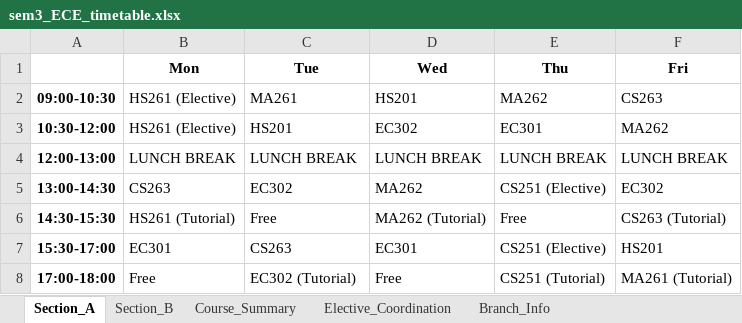
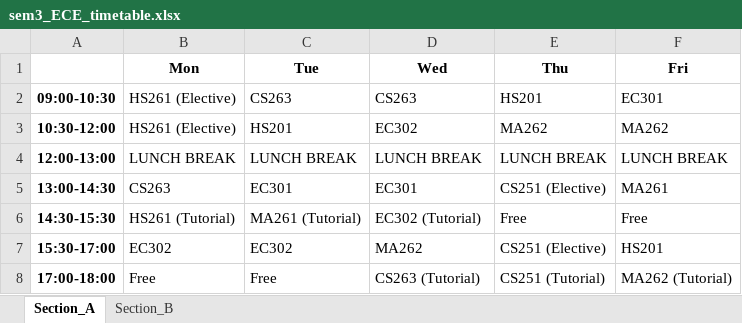
Before and after one commit to rishita7558/timetable-generator-Logic-Beyond, an Excel workbook: backend/output_timetables/sem3_ECE_timetable.xlsx, sheet Section_A, drawn as a sheet; values as stored, in another font and other column widths than the file's, no borders; the diff names each change by its address in the sheet, - before the commit and + after, or states it on an @@ line.

```diff
--- a/backend/output_timetables/sem3_ECE_timetable.xlsx (sheet Section_A)
+++ b/backend/output_timetables/sem3_ECE_timetable.xlsx (sheet Section_A)
-sheet tab: Course_Summary
-sheet tab: Elective_Coordination
-sheet tab: Branch_Info
-C2 (Tue): MA261
+C2 (Tue): CS263
-D2 (Wed): HS201
+D2 (Wed): CS263
-E2 (Thu): MA262
+E2 (Thu): HS201
-F2 (Fri): CS263
+F2 (Fri): EC301
-E3 (Thu): EC301
+E3 (Thu): MA262
-C5 (Tue): EC302
+C5 (Tue): EC301
-D5 (Wed): MA262
+D5 (Wed): EC301
-F5 (Fri): EC302
+F5 (Fri): MA261
-C6 (Tue): Free
+C6 (Tue): MA261 (Tutorial)
-D6 (Wed): MA262 (Tutorial)
+D6 (Wed): EC302 (Tutorial)
-F6 (Fri): CS263 (Tutorial)
+F6 (Fri): Free
-B7 (Mon): EC301
+B7 (Mon): EC302
-C7 (Tue): CS263
+C7 (Tue): EC302
-D7 (Wed): EC301
+D7 (Wed): MA262
-C8 (Tue): EC302 (Tutorial)
+C8 (Tue): Free
-D8 (Wed): Free
+D8 (Wed): CS263 (Tutorial)
-F8 (Fri): MA261 (Tutorial)
+F8 (Fri): MA262 (Tutorial)
```
Also changed, not shown: sheet Section_B, backend/output_timetables/sem3_CSE_timetable.xlsx, backend/output_timetables/sem3_DSAI_timetable.xlsx, 13 other files.
